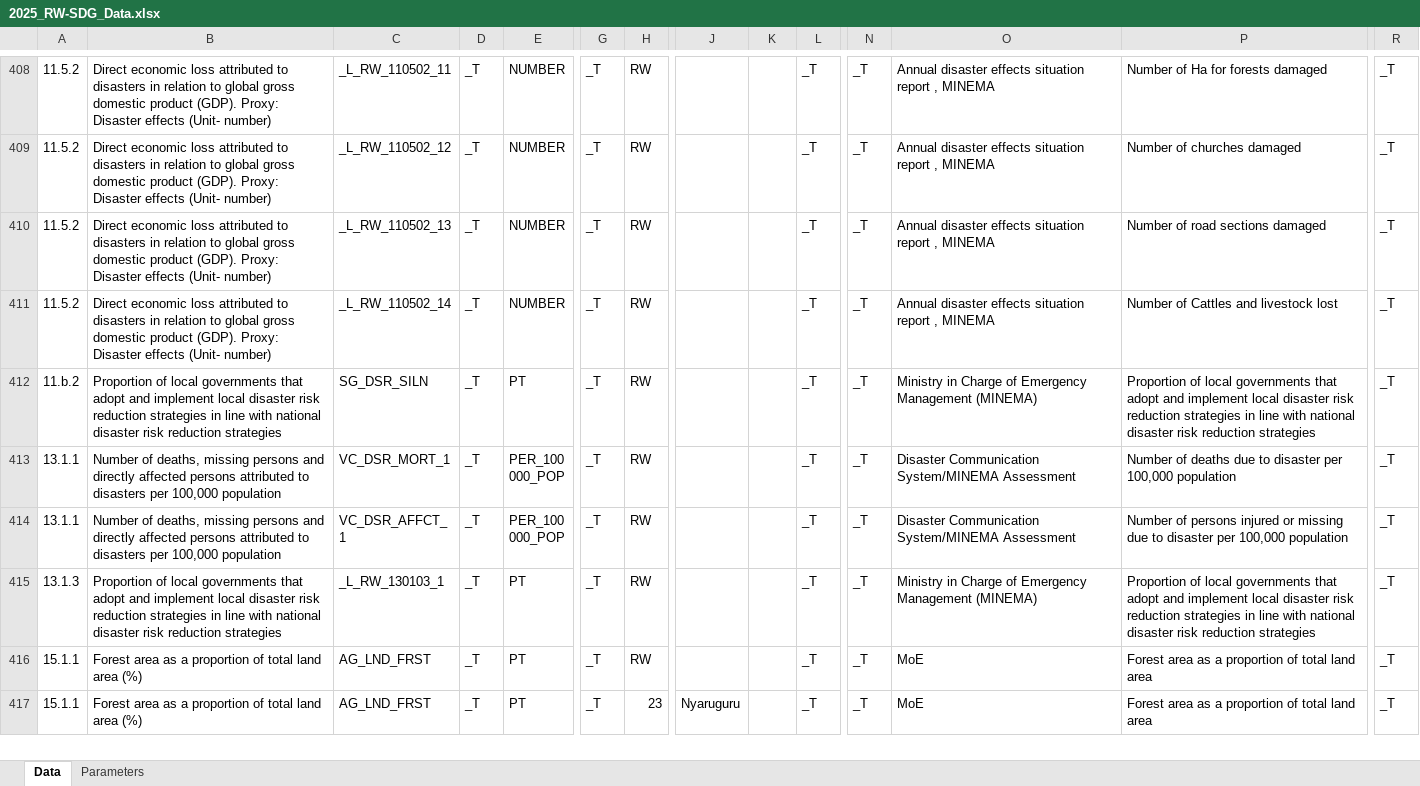
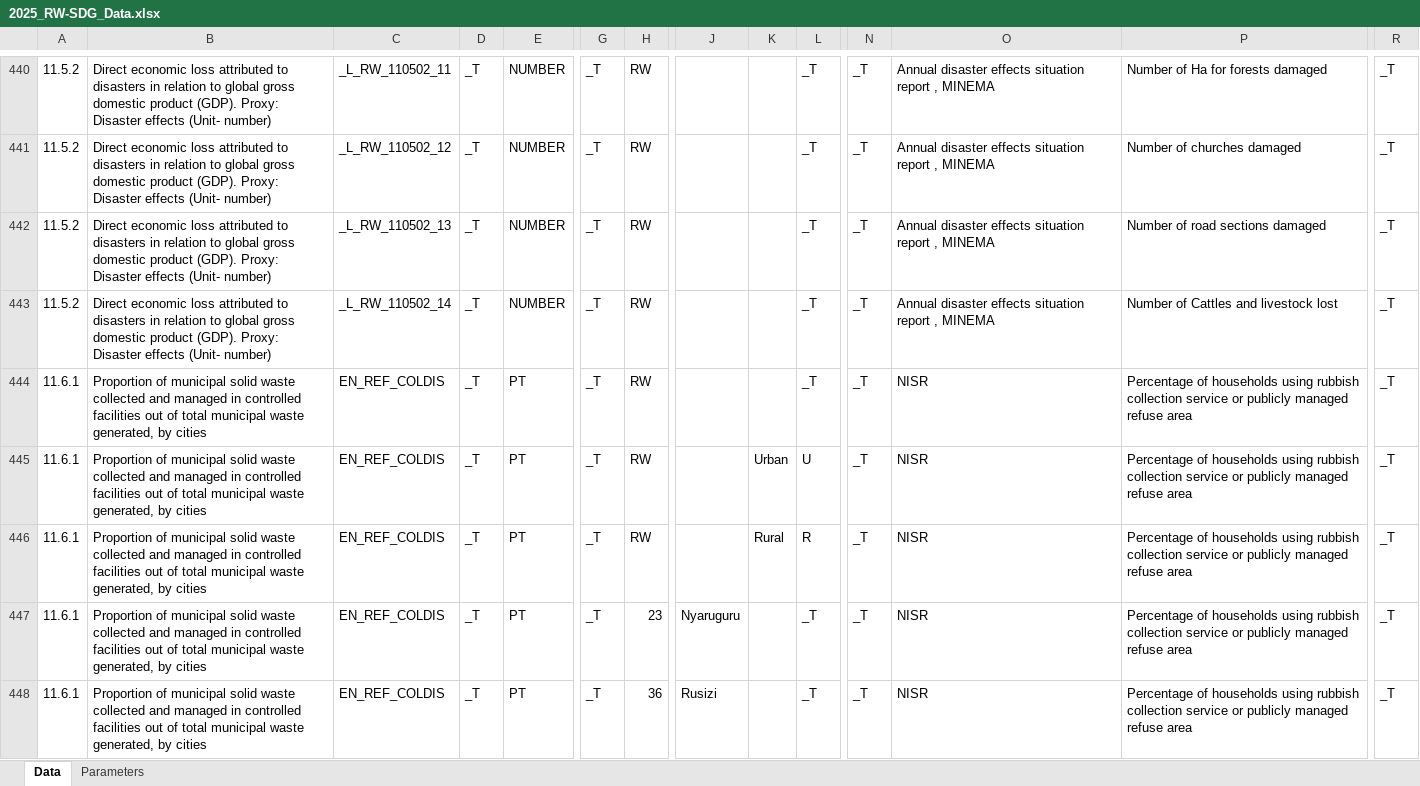
Before and after one commit to sustainabledevelopment-rwanda/sdg-data-rwanda, an Excel workbook: data/2025_RW-SDG_Data.xlsx, sheet Data, drawn as a sheet; only a part is shown, gaps mark what is left out; the shorter side is filled out with more unchanged rows; values as stored, in another font and other column widths than the file's, no borders; rows hold the shown columns only; the diff covers the shown part only; the diff names each change by its address in the sheet, - before the commit and + after, or states it on an @@ line.

```diff
--- a/data/2025_RW-SDG_Data.xlsx (sheet Data)
+++ b/data/2025_RW-SDG_Data.xlsx (sheet Data)
+row 444: 11.6.1 | Proportion of municipal solid waste collected and managed in controlled facilities out of total municipal waste generated, by cities | EN_REF_COLDIS | _T | PT | _T | RW |  |  | _T | _T | NISR | Percentage of households using rubbish collection service or publicly managed refuse area | _T
+row 445: 11.6.1 | Proportion of municipal solid waste collected and managed in controlled facilities out of total municipal waste generated, by cities | EN_REF_COLDIS | _T | PT | _T | RW |  | Urban | U | _T | NISR | Percentage of households using rubbish collection service or publicly managed refuse area | _T
+row 446: 11.6.1 | Proportion of municipal solid waste collected and managed in controlled facilities out of total municipal waste generated, by cities | EN_REF_COLDIS | _T | PT | _T | RW |  | Rural | R | _T | NISR | Percentage of households using rubbish collection service or publicly managed refuse area | _T
+row 447: 11.6.1 | Proportion of municipal solid waste collected and managed in controlled facilities out of total municipal waste generated, by cities | EN_REF_COLDIS | _T | PT | _T | 23 | Nyaruguru |  | _T | _T | NISR | Percentage of households using rubbish collection service or publicly managed refuse area | _T
+row 448: 11.6.1 | Proportion of municipal solid waste collected and managed in controlled facilities out of total municipal waste generated, by cities | EN_REF_COLDIS | _T | PT | _T | 36 | Rusizi |  | _T | _T | NISR | Percentage of households using rubbish collection service or publicly managed refuse area | _T
```
Also changed, not shown: 60 added rows and 519 edited cells elsewhere in this sheet, 19 other files.
